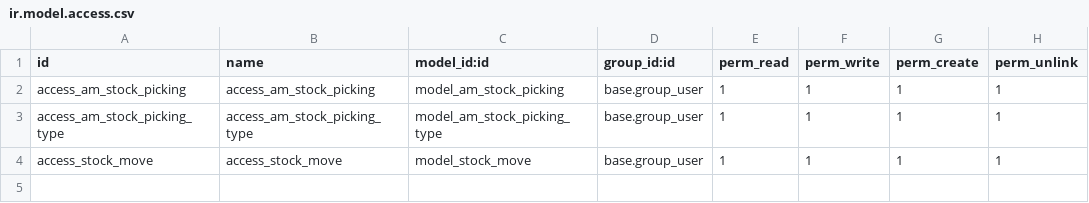
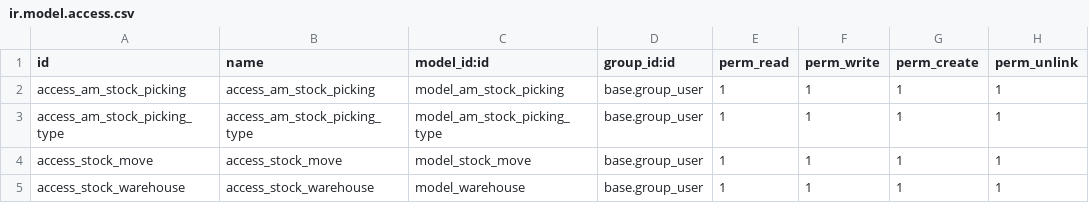
Before and after one commit to ahmadsalih7/am_stock, a CSV file: security/ir.model.access.csv, drawn as a sheet; the diff names each change by its address in the sheet, - before the commit and + after, or states it on an @@ line.

Commit message:
Create stock.warehouse model

```diff
--- a/security/ir.model.access.csv
+++ b/security/ir.model.access.csv
+row 5: access_stock_warehouse | access_stock_warehouse | model_warehouse | base.group_user | 1 | 1 | 1 | 1
```
Also changed, not shown: 1 other file.
